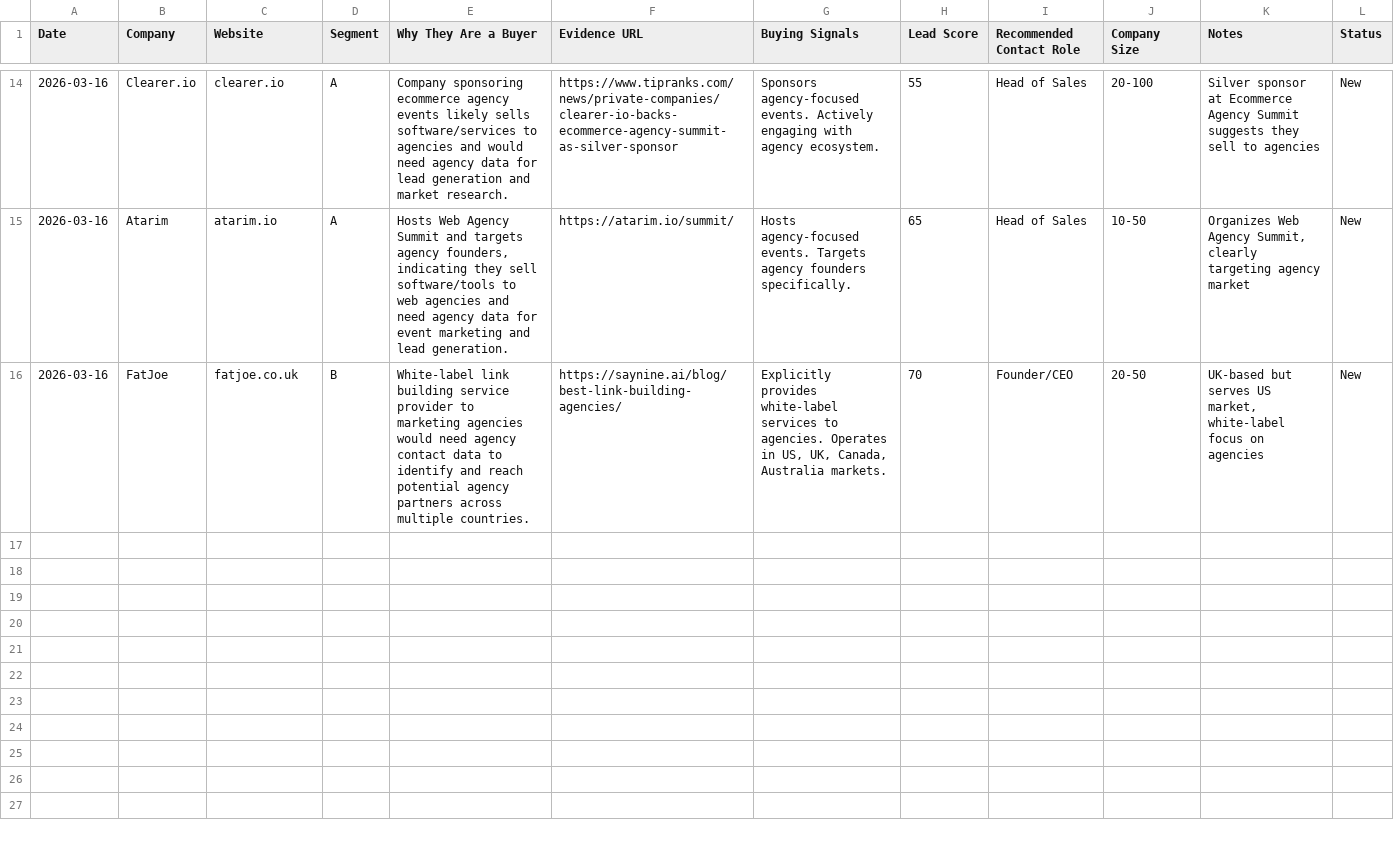
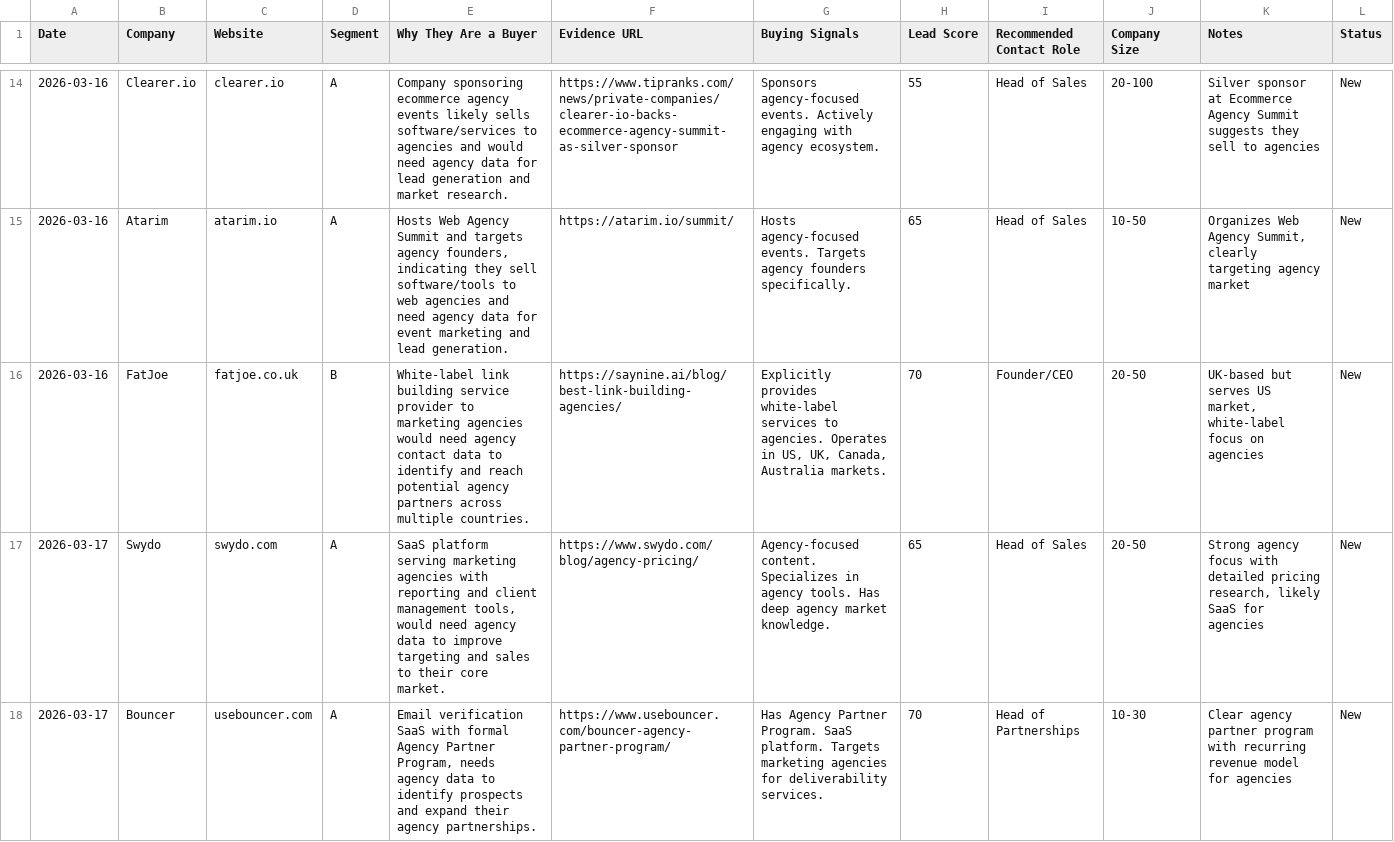
Before and after one commit to Oli-Vivameda/vivameda-social-agent, a CSV file: leads/pipeline.csv, drawn as a sheet; only a part is shown, gaps mark what is left out; the diff covers the shown part only; the diff names each change by its address in the sheet, - before the commit and + after, or states it on an @@ line.

Commit message:
New leads - 2026-03-17

```diff
--- a/leads/pipeline.csv
+++ b/leads/pipeline.csv
+row 17: 2026-03-17 | Swydo | swydo.com | A | SaaS platform serving marketing agencies with reporting and client management tools, would need agency data to improve targeting and sales to their core market. | https://www.swydo.com/blog/agency-pricing/ | Agency-focused content. Specializes in agency tools. Has deep agency market knowledge. | 65 | Head of Sales | 20-50 | Strong agency focus with detailed pricing research, likely SaaS for agencies | New
+row 18: 2026-03-17 | Bouncer | usebouncer.com | A | Email verification SaaS with formal Agency Partner Program, needs agency data to identify prospects and expand their agency partnerships. | https://www.usebouncer.com/bouncer-agency-partner-program/ | Has Agency Partner Program. SaaS platform. Targets marketing agencies for deliverability services. | 70 | Head of Partnerships | 10-30 | Clear agency partner program with recurring revenue model for agencies | New
```
Also changed, not shown: 6 added rows elsewhere in this file, 1 other file.
